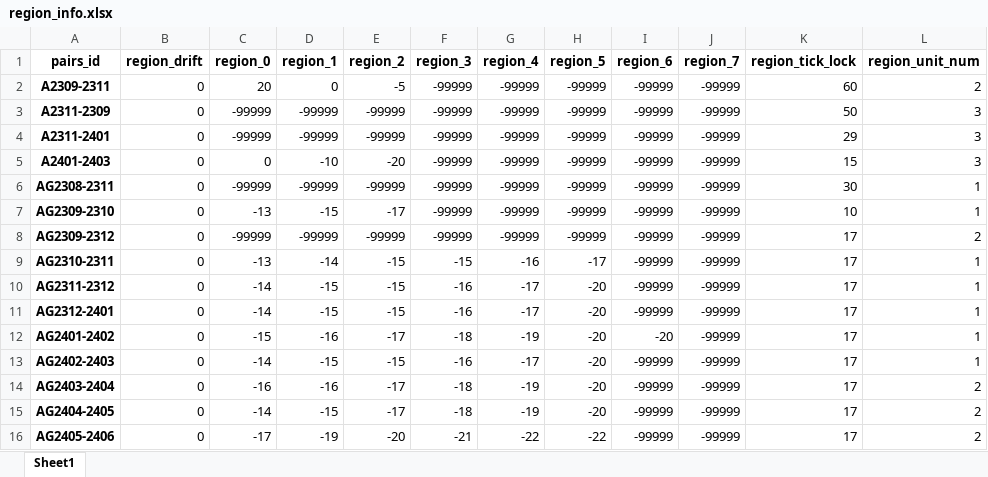
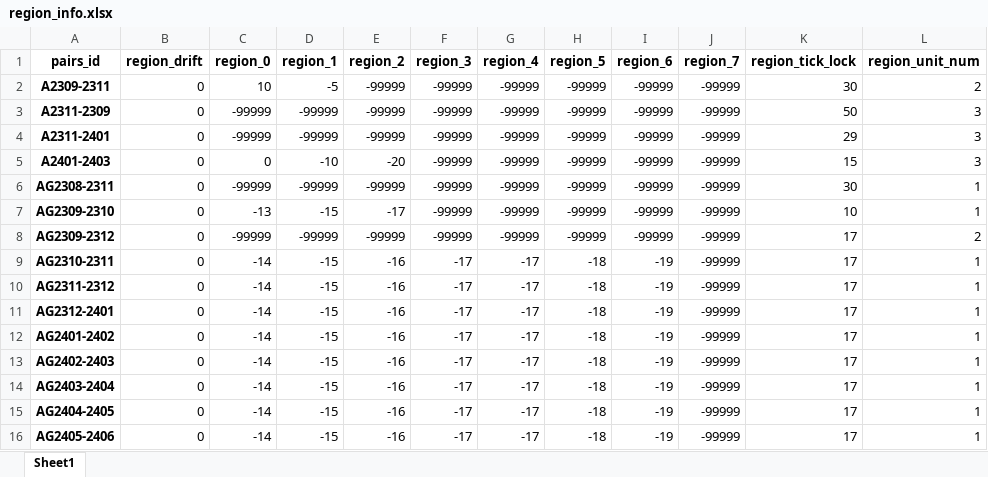
Before and after one commit to qihaiqianqiu/CTA_UI, an Excel workbook: info/region_info.xlsx, sheet Sheet1, drawn as a sheet; only a part is shown; values as stored, in another font and other column widths than the file's, no borders; the diff covers the shown part only; the diff names each change by its address in the sheet, - before the commit and + after, or states it on an @@ line.

```diff
--- a/info/region_info.xlsx (sheet Sheet1)
+++ b/info/region_info.xlsx (sheet Sheet1)
-C2 (region_0): 20
+C2 (region_0): 10
-D2 (region_1): 0
+D2 (region_1): -5
-E2 (region_2): -5
+E2 (region_2): -99999
-K2 (region_tick_lock): 60
+K2 (region_tick_lock): 30
-C9 (region_0): -13
+C9 (region_0): -14
-D9 (region_1): -14
+D9 (region_1): -15
-E9:E11 (region_2): -15
+E9:E11 (region_2): -16
-F9 (region_3): -15
+F9 (region_3): -17
-G9 (region_4): -16
+G9 (region_4): -17
-H9 (region_5): -17
+H9 (region_5): -18
-I9:I11 (region_6): -99999
+I9:I11 (region_6): -19
-F10:F11 (region_3): -16
+F10:F11 (region_3): -17
-H10:H15 (region_5): -20
+H10:H15 (region_5): -18
-C12 (region_0): -15
+C12 (region_0): -14
-D12 (region_1): -16
+D12 (region_1): -15
-E12 (region_2): -17
+E12 (region_2): -16
-F12 (region_3): -18
+F12 (region_3): -17
-G12 (region_4): -19
+G12 (region_4): -17
-I12 (region_6): -20
+I12 (region_6): -19
-E13 (region_2): -15
+E13 (region_2): -16
-F13 (region_3): -16
+F13 (region_3): -17
-I13:I16 (region_6): -99999
+I13:I16 (region_6): -19
-C14 (region_0): -16
+C14 (region_0): -14
-D14 (region_1): -16
+D14 (region_1): -15
-E14:E15 (region_2): -17
+E14:E15 (region_2): -16
-F14:F15 (region_3): -18
+F14:F15 (region_3): -17
-G14:G15 (region_4): -19
+G14:G15 (region_4): -17
-L14:L16 (region_unit_num): 2
+L14:L16 (region_unit_num): 1
-C16 (region_0): -17
+C16 (region_0): -14
-D16 (region_1): -19
+D16 (region_1): -15
-E16 (region_2): -20
+E16 (region_2): -16
-F16 (region_3): -21
+F16 (region_3): -17
-G16 (region_4): -22
+G16 (region_4): -17
-H16 (region_5): -22
+H16 (region_5): -18
```
Also changed, not shown: 7 added rows, 6 removed rows, 1 moved row, 271 edited cells and cell formats elsewhere in this sheet, info/account_info.xlsx, 18 other files.
